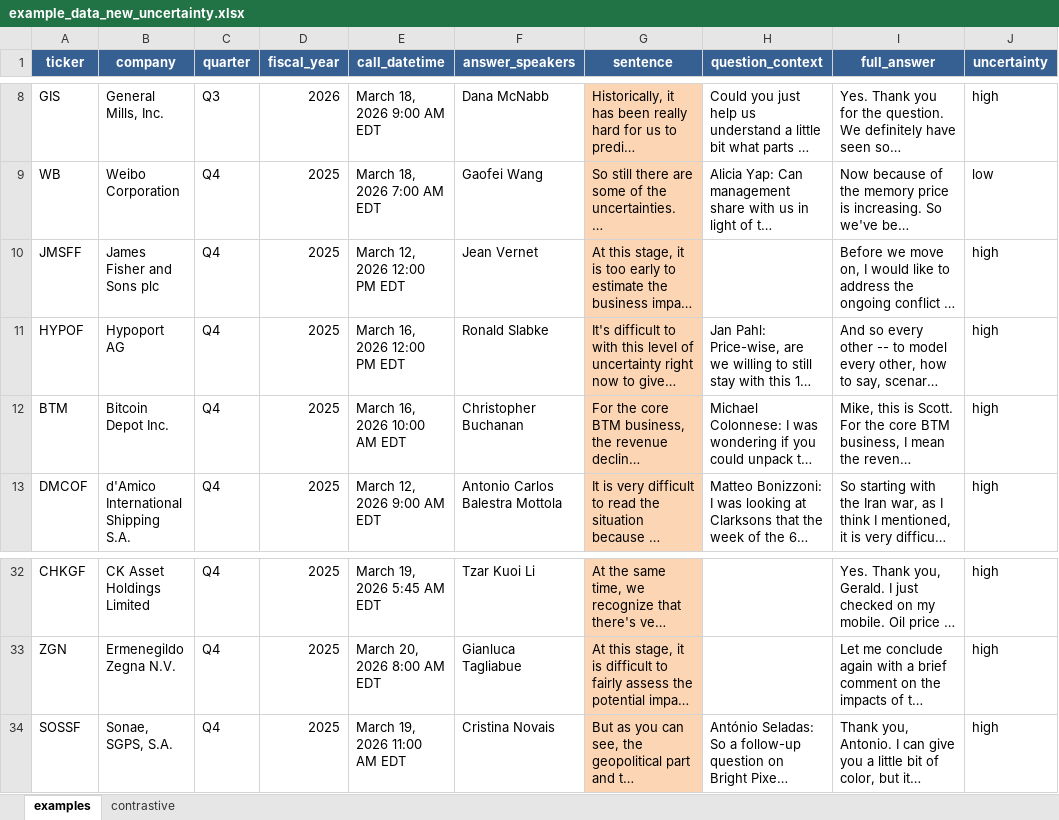
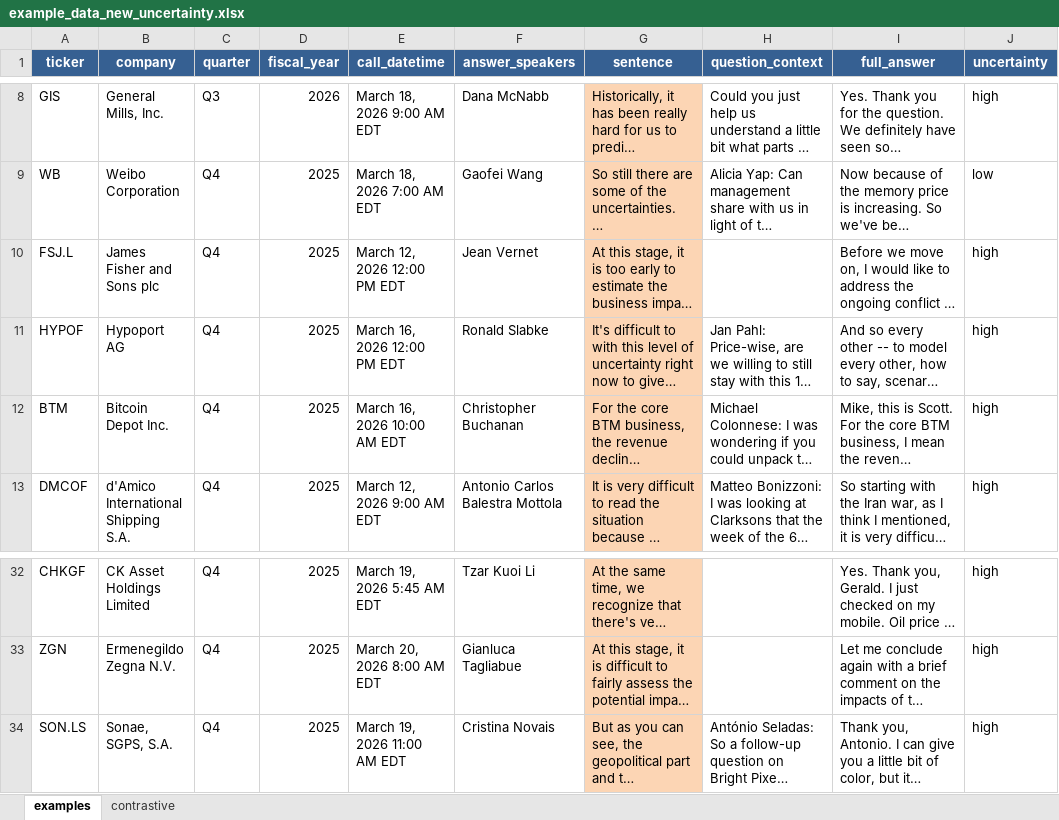
Before and after one commit to SLZ0106/neural-concepts-team-E, an Excel workbook: downstream_application/data/example_data_new_uncertainty.xlsx, sheet examples, drawn as a sheet; only a part is shown, gaps mark what is left out; long unchanged cells end in …; values as stored, in another font and other column widths than the file's, no borders; the diff names each change by its address in the sheet, - before the commit and + after, or states it on an @@ line.

```diff
--- a/downstream_application/data/example_data_new_uncertainty.xlsx (sheet examples)
+++ b/downstream_application/data/example_data_new_uncertainty.xlsx (sheet examples)
-A10 (ticker): JMSFF
+A10 (ticker): FSJ.L
-A34 (ticker): SOSSF
+A34 (ticker): SON.LS
```
Also changed, not shown: 7 other files.
